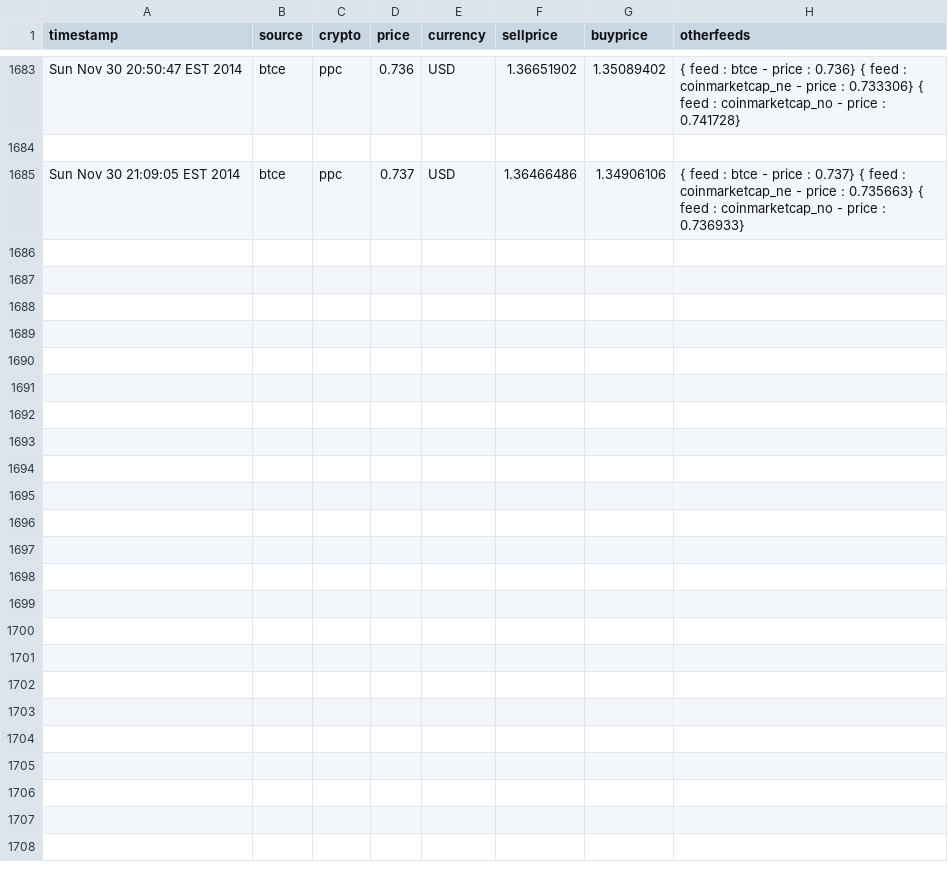
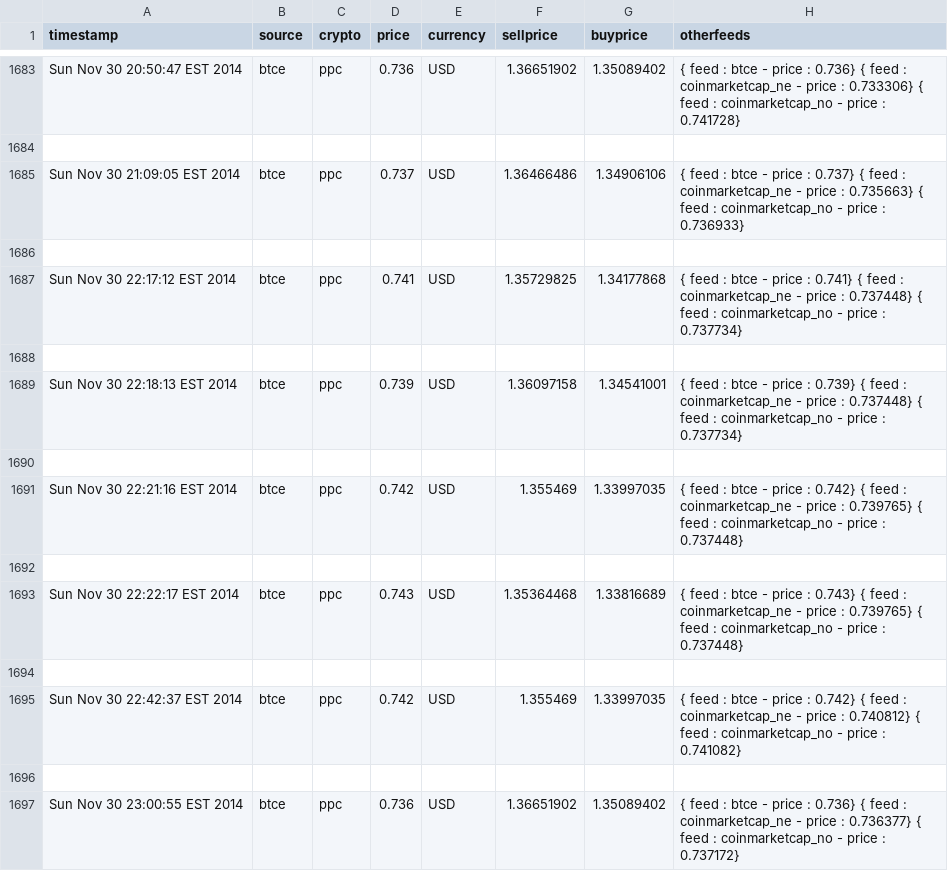
Before and after one commit to KiaraTamm/kiaratamm-OLD, a CSV file: data/ccedk_nbtppc/wall_shifts.csv, drawn as a sheet; only a part is shown, gaps mark what is left out.

```diff
--- a/data/ccedk_nbtppc/wall_shifts.csv
+++ b/data/ccedk_nbtppc/wall_shifts.csv
@@ -1685 +1685,13 @@ Sun Nov 30 20:50:47 EST 2014,btce,ppc,0.736,USD,1.36651902,1.35089402,{ feed : b
 Sun Nov 30 21:09:05 EST 2014,btce,ppc,0.737,USD,1.36466486,1.34906106,{ feed : btce - price : 0.737}  { feed : coinmarketcap_ne - price : 0.735663}  { feed : coinmarketcap_no - price : 0.736933}
+
+Sun Nov 30 22:17:12 EST 2014,btce,ppc,0.741,USD,1.35729825,1.34177868,{ feed : btce - price : 0.741}  { feed : coinmarketcap_ne - price : 0.737448}  { feed : coinmarketcap_no - price : 0.737734}
+
+Sun Nov 30 22:18:13 EST 2014,btce,ppc,0.739,USD,1.36097158,1.34541001,{ feed : btce - price : 0.739}  { feed : coinmarketcap_ne - price : 0.737448}  { feed : coinmarketcap_no - price : 0.737734}
+
+Sun Nov 30 22:21:16 EST 2014,btce,ppc,0.742,USD,1.355469,1.33997035,{ feed : btce - price : 0.742}  { feed : coinmarketcap_ne - price : 0.739765}  { feed : coinmarketcap_no - price : 0.737448}
+
+Sun Nov 30 22:22:17 EST 2014,btce,ppc,0.743,USD,1.35364468,1.33816689,{ feed : btce - price : 0.743}  { feed : coinmarketcap_ne - price : 0.739765}  { feed : coinmarketcap_no - price : 0.737448}
+
+Sun Nov 30 22:42:37 EST 2014,btce,ppc,0.742,USD,1.355469,1.33997035,{ feed : btce - price : 0.742}  { feed : coinmarketcap_ne - price : 0.740812}  { feed : coinmarketcap_no - price : 0.741082}
+
+Sun Nov 30 23:00:55 EST 2014,btce,ppc,0.736,USD,1.36651902,1.35089402,{ feed : btce - price : 0.736}  { feed : coinmarketcap_ne - price : 0.736377}  { feed : coinmarketcap_no - price : 0.737172}
```
Also changed, not shown: data/ccedk_nbtbtc/orders_history.csv, data/ccedk_nbtbtc/wall_shifts.csv, 13 other files.
